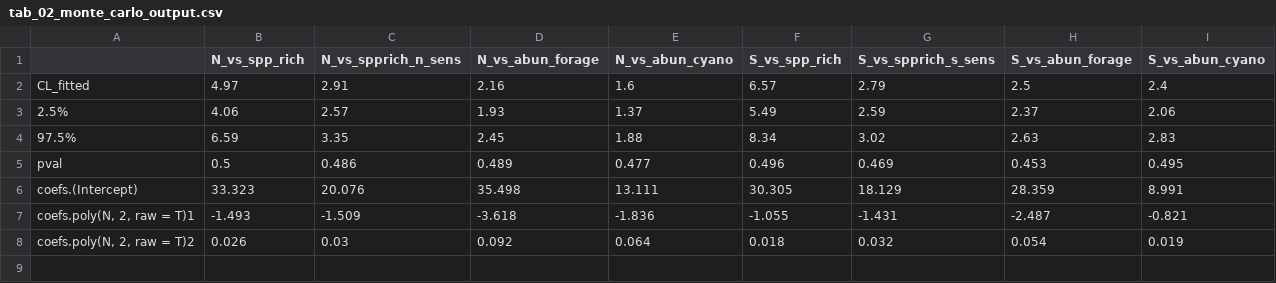
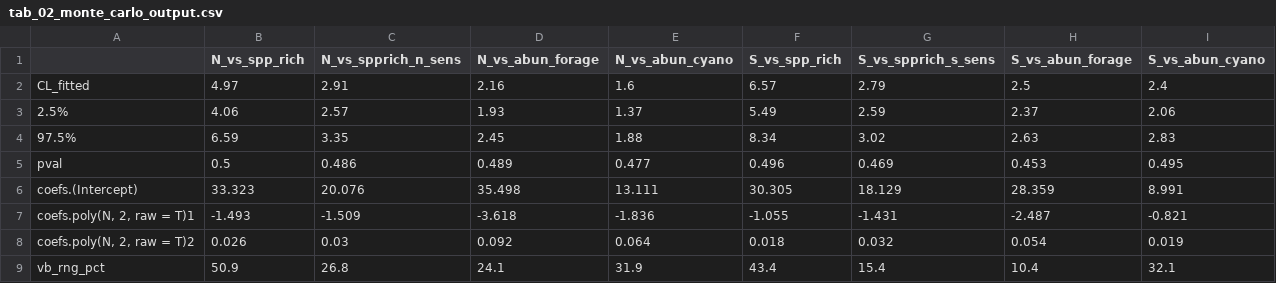
Before and after one commit to phytomosaic/unc, a CSV file: fig/tab_02_monte_carlo_output.csv, drawn as a sheet; the diff names each change by its address in the sheet, - before the commit and + after, or states it on an @@ line.

```diff
--- a/fig/tab_02_monte_carlo_output.csv
+++ b/fig/tab_02_monte_carlo_output.csv
+row 9: vb_rng_pct | 50.9 | 26.8 | 24.1 | 31.9 | 43.4 | 15.4 | 10.4 | 32.1
```
Also changed, not shown: 1 other file.
